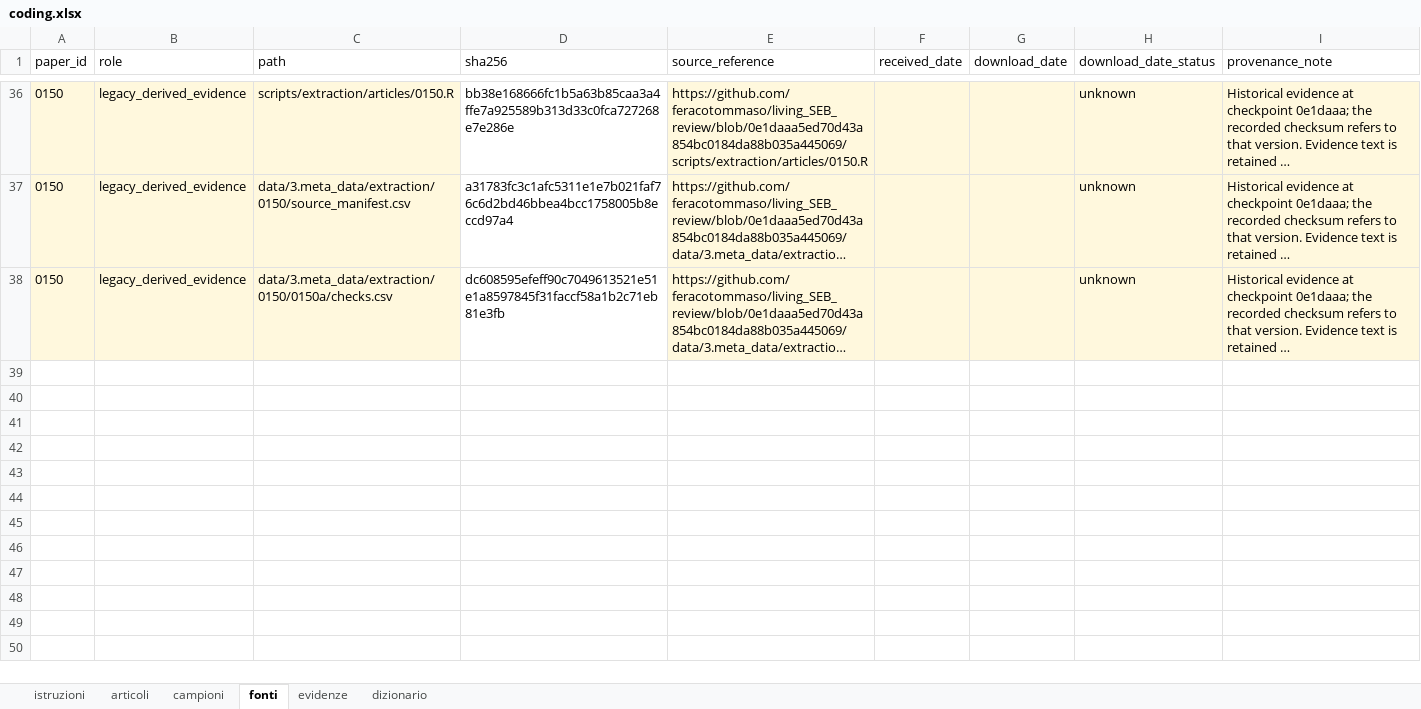
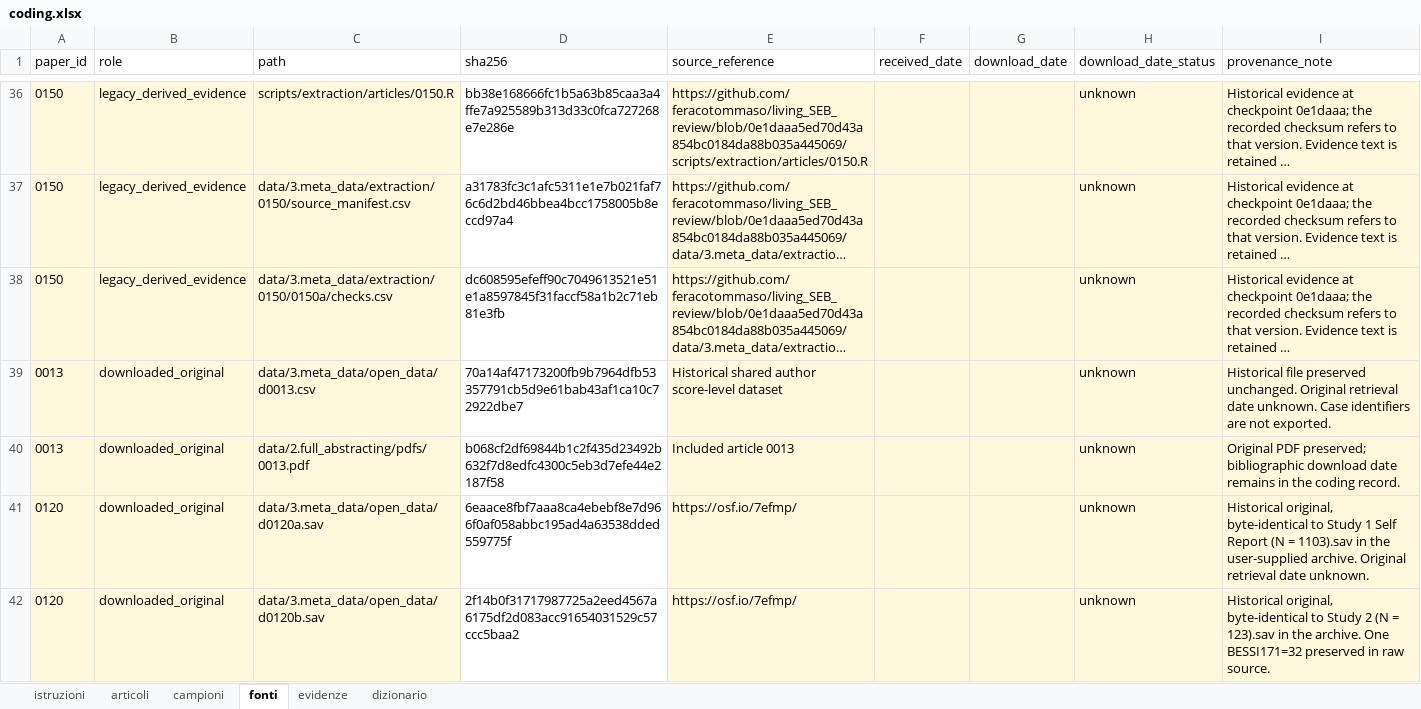
Before and after one commit to feracotommaso/living_SEB_review, an Excel workbook: data/3.meta_data/coding/coding.xlsx, sheet fonti, drawn as a sheet; only a part is shown, gaps mark what is left out; long unchanged cells end in …; values as stored, in another font and other column widths than the file's, no borders; table styles not drawn; the diff covers the shown part only; the diff names each change by its address in the sheet, - before the commit and + after, or states it on an @@ line.

```diff
--- a/data/3.meta_data/coding/coding.xlsx (sheet fonti)
+++ b/data/3.meta_data/coding/coding.xlsx (sheet fonti)
+row 39: 0013 | downloaded_original | data/3.meta_data/open_data/d0013.csv | 70a14af47173200fb9b7964dfb53357791cb5d9e61bab43af1ca10c72922dbe7 | Historical shared author score-level dataset |  |  | unknown | Historical file preserved unchanged. Original retrieval date unknown. Case identifiers are not exported.
+row 40: 0013 | downloaded_original | data/2.full_abstracting/pdfs/0013.pdf | b068cf2df69844b1c2f435d23492b632f7d8edfc4300c5eb3d7efe44e2187f58 | Included article 0013 |  |  | unknown | Original PDF preserved; bibliographic download date remains in the coding record.
+row 41: 0120 | downloaded_original | data/3.meta_data/open_data/d0120a.sav | 6eaace8fbf7aaa8ca4ebebf8e7d966f0af058abbc195ad4a63538dded559775f | https://osf.io/7efmp/ |  |  | unknown | Historical original, byte-identical to Study 1 Self Report (N = 1103).sav in the user-supplied archive. Original retrieval date unknown.
+row 42: 0120 | downloaded_original | data/3.meta_data/open_data/d0120b.sav | 2f14b0f31717987725a2eed4567a6175df2d083acc91654031529c57ccc5baa2 | https://osf.io/7efmp/ |  |  | unknown | Historical original, byte-identical to Study 2 (N = 123).sav in the archive. One BESSI171=32 preserved in raw source.
```
Also changed, not shown: 4 added rows elsewhere in this sheet, sheet evidenze, sheet campioni, sheet articoli, data/3.meta_data/last_update.xlsx, data/3.meta_data/matrices/0120a.xlsx, 22 other files.
